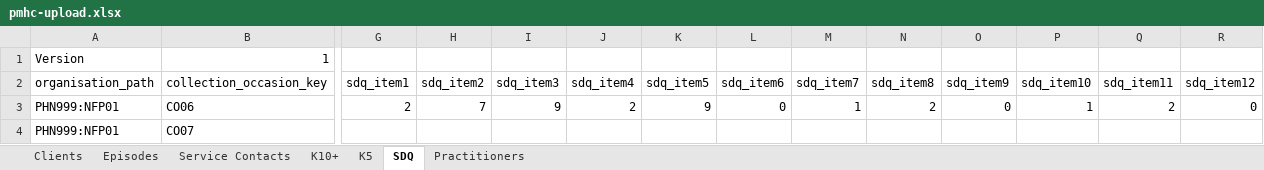
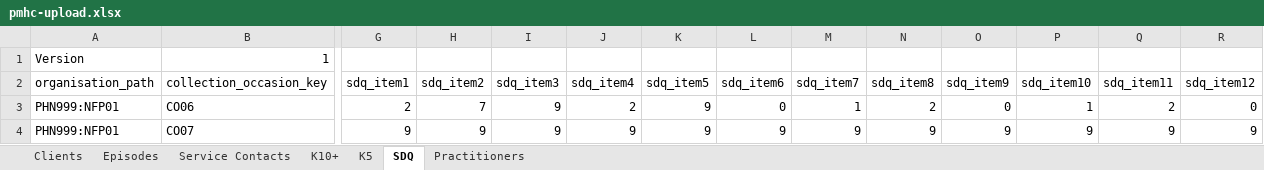
Before and after one commit to strategicdata/pmhc-mds-spec, an Excel workbook: data/_orig/pmhc-upload.xlsx, sheet SDQ, drawn as a sheet; only a part is shown, gaps mark what is left out; values as stored, in another font and other column widths than the file's, no borders; the diff covers the shown part only; the diff names each change by its address in the sheet, - before the commit and + after, or states it on an @@ line.

Commit message:
Updated excel example file.

```diff
--- a/data/_orig/pmhc-upload.xlsx (sheet SDQ)
+++ b/data/_orig/pmhc-upload.xlsx (sheet SDQ)
-G4 (sdq_item1): (empty)
+G4 (sdq_item1): 9
-H4 (sdq_item2): (empty)
+H4 (sdq_item2): 9
-I4 (sdq_item3): (empty)
+I4 (sdq_item3): 9
-J4 (sdq_item4): (empty)
+J4 (sdq_item4): 9
-K4 (sdq_item5): (empty)
+K4 (sdq_item5): 9
-L4 (sdq_item6): (empty)
+L4 (sdq_item6): 9
-M4 (sdq_item7): (empty)
+M4 (sdq_item7): 9
-N4 (sdq_item8): (empty)
+N4 (sdq_item8): 9
-O4 (sdq_item9): (empty)
+O4 (sdq_item9): 9
-P4 (sdq_item10): (empty)
+P4 (sdq_item10): 9
-Q4 (sdq_item11): (empty)
+Q4 (sdq_item11): 9
-R4 (sdq_item12): (empty)
+R4 (sdq_item12): 9
```
Also changed, not shown: 30 edited cells elsewhere in this sheet, sheet K10+, sheet K5, sheet Episodes, sheet Clients.
